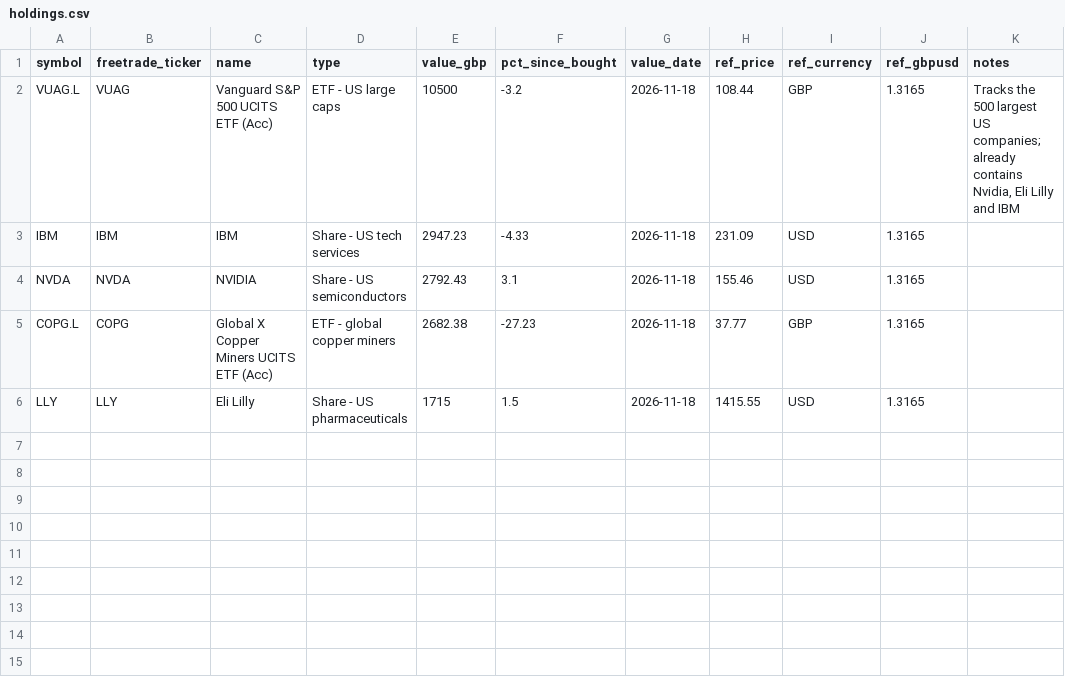
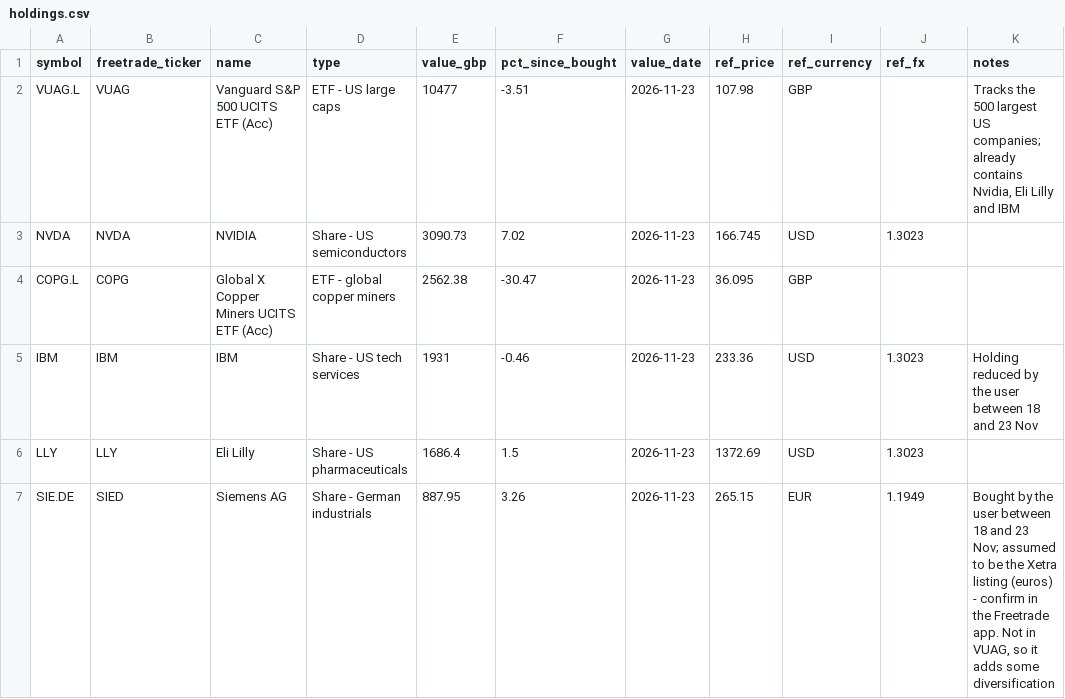
Before and after one commit to adamwadey/investment-research, a CSV file: portfolio/holdings.csv, drawn as a sheet.

```diff
--- a/portfolio/holdings.csv
+++ b/portfolio/holdings.csv
@@ -1,6 +1,7 @@
-symbol,freetrade_ticker,name,type,value_gbp,pct_since_bought,value_date,ref_price,ref_currency,ref_gbpusd,notes
-VUAG.L,VUAG,Vanguard S&P 500 UCITS ETF (Acc),ETF - US large caps,10500,-3.2,2026-11-18,108.44,GBP,1.3165,"Tracks the 500 largest US companies; already contains Nvidia, Eli Lilly and IBM"
-IBM,IBM,IBM,Share - US tech services,2947.23,-4.33,2026-11-18,231.09,USD,1.3165,
-NVDA,NVDA,NVIDIA,Share - US semiconductors,2792.43,3.1,2026-11-18,155.46,USD,1.3165,
-COPG.L,COPG,Global X Copper Miners UCITS ETF (Acc),ETF - global copper miners,2682.38,-27.23,2026-11-18,37.77,GBP,1.3165,
-LLY,LLY,Eli Lilly,Share - US pharmaceuticals,1715,1.5,2026-11-18,1415.55,USD,1.3165,
+symbol,freetrade_ticker,name,type,value_gbp,pct_since_bought,value_date,ref_price,ref_currency,ref_fx,notes
+VUAG.L,VUAG,Vanguard S&P 500 UCITS ETF (Acc),ETF - US large caps,10477,-3.51,2026-11-23,107.98,GBP,,"Tracks the 500 largest US companies; already contains Nvidia, Eli Lilly and IBM"
+NVDA,NVDA,NVIDIA,Share - US semiconductors,3090.73,7.02,2026-11-23,166.745,USD,1.3023,
+COPG.L,COPG,Global X Copper Miners UCITS ETF (Acc),ETF - global copper miners,2562.38,-30.47,2026-11-23,36.095,GBP,,
+IBM,IBM,IBM,Share - US tech services,1931,-0.46,2026-11-23,233.36,USD,1.3023,Holding reduced by the user between 18 and 23 Nov
+LLY,LLY,Eli Lilly,Share - US pharmaceuticals,1686.4,1.5,2026-11-23,1372.69,USD,1.3023,
+SIE.DE,SIED,Siemens AG,Share - German industrials,887.95,3.26,2026-11-23,265.15,EUR,1.1949,"Bought by the user between 18 and 23 Nov; assumed to be the Xetra listing (euros) - confirm in the Freetrade app. Not in VUAG, so it adds some diversification"
```
Also changed, not shown: 3 other files.
